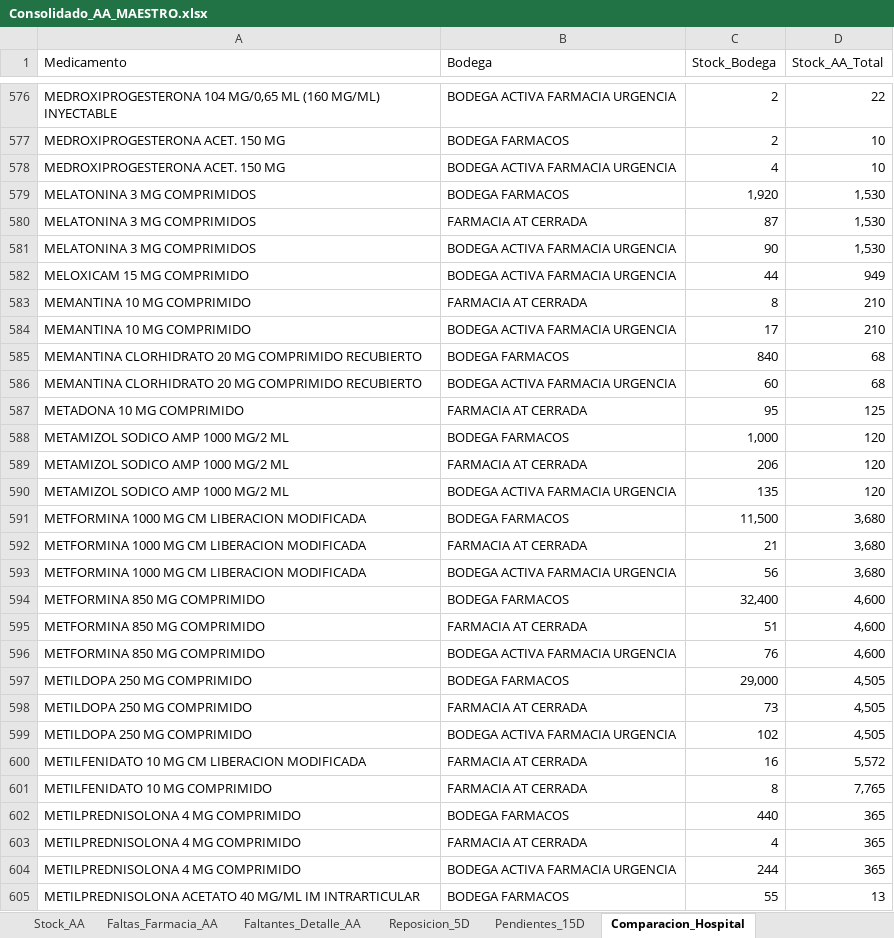
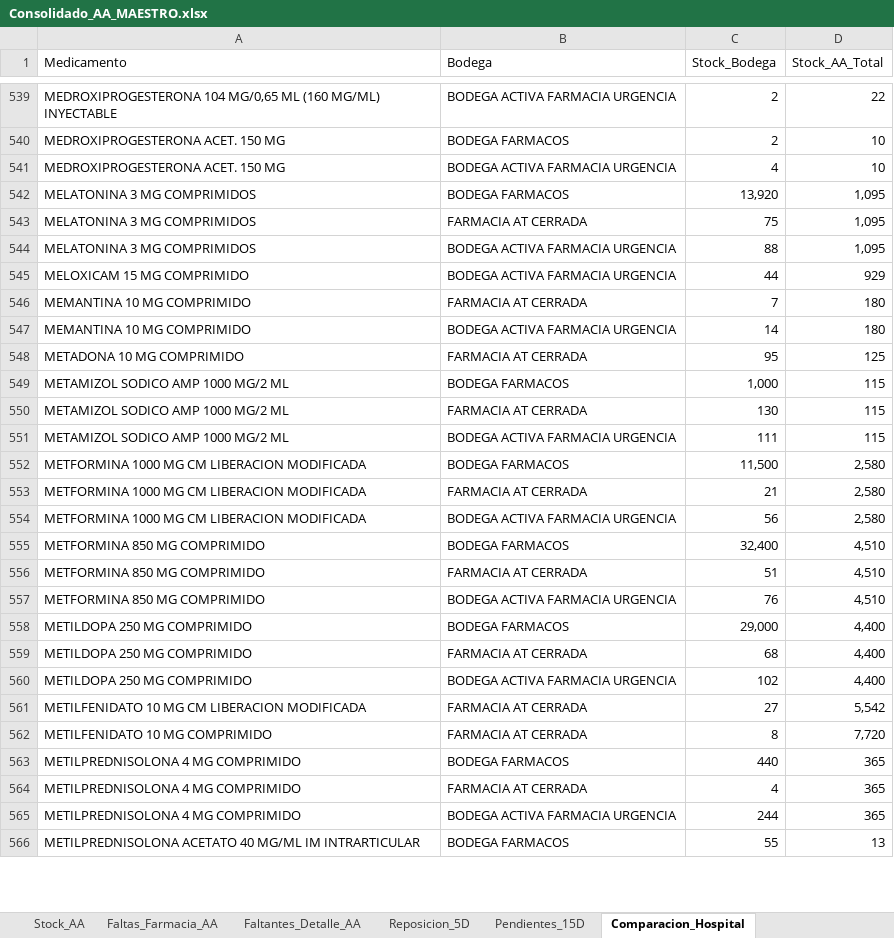
Before and after one commit to danielalfonsocc-rgb/maestro-aa-farmacia, an Excel workbook: Consolidado_AA_MAESTRO.xlsx, sheet Comparacion_Hospital, drawn as a sheet; only a part is shown, gaps mark what is left out; values as stored, in another font and other column widths than the file's, no cell formats; removed rows and columns are numbered as before the commit, all else as after; the diff covers the shown part only; the diff names each change by its address in the sheet, - before the commit and + after, or states it on an @@ line.

```diff
--- a/Consolidado_AA_MAESTRO.xlsx (sheet Comparacion_Hospital)
+++ b/Consolidado_AA_MAESTRO.xlsx (sheet Comparacion_Hospital)
-C542 (Stock_Bodega): 1,920
+C542 (Stock_Bodega): 13,920
-D542:D544 (Stock_AA_Total): 1,530
+D542:D544 (Stock_AA_Total): 1,095
-C543 (Stock_Bodega): 87
+C543 (Stock_Bodega): 75
-C544 (Stock_Bodega): 90
+C544 (Stock_Bodega): 88
-D545 (Stock_AA_Total): 949
+D545 (Stock_AA_Total): 929
-C546 (Stock_Bodega): 8
+C546 (Stock_Bodega): 7
-D546:D547 (Stock_AA_Total): 210
+D546:D547 (Stock_AA_Total): 180
-C547 (Stock_Bodega): 17
+C547 (Stock_Bodega): 14
-row 585: MEMANTINA CLORHIDRATO 20 MG COMPRIMIDO RECUBIERTO | BODEGA FARMACOS | 840 | 68
-row 586: MEMANTINA CLORHIDRATO 20 MG COMPRIMIDO RECUBIERTO | BODEGA ACTIVA FARMACIA URGENCIA | 60 | 68
-D549:D551 (Stock_AA_Total): 120
+D549:D551 (Stock_AA_Total): 115
-C550 (Stock_Bodega): 206
+C550 (Stock_Bodega): 130
-C551 (Stock_Bodega): 135
+C551 (Stock_Bodega): 111
-D552:D554 (Stock_AA_Total): 3,680
+D552:D554 (Stock_AA_Total): 2,580
-D555:D557 (Stock_AA_Total): 4,600
+D555:D557 (Stock_AA_Total): 4,510
-D558:D560 (Stock_AA_Total): 4,505
+D558:D560 (Stock_AA_Total): 4,400
-C559 (Stock_Bodega): 73
+C559 (Stock_Bodega): 68
-C561 (Stock_Bodega): 16
+C561 (Stock_Bodega): 27
-D561 (Stock_AA_Total): 5,572
+D561 (Stock_AA_Total): 5,542
-D562 (Stock_AA_Total): 7,765
+D562 (Stock_AA_Total): 7,720
```
Also changed, not shown: 3 added rows, 68 removed rows and 661 edited cells elsewhere in this sheet, sheet Tendencia_Semanal, sheet SGLI_Estres, sheet Consumo_Mensual, sheet Stock_AA, sheet Reposicion_5D, sheet Pedido_Repos_Bodega, 10 more sheets, cell formats, Resumen_Pedidos_AA.xlsx, 3 other files.
